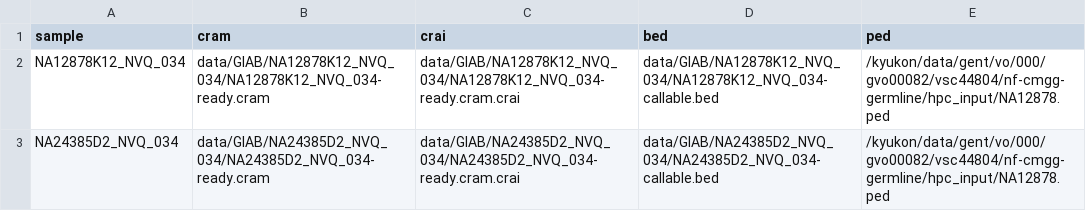
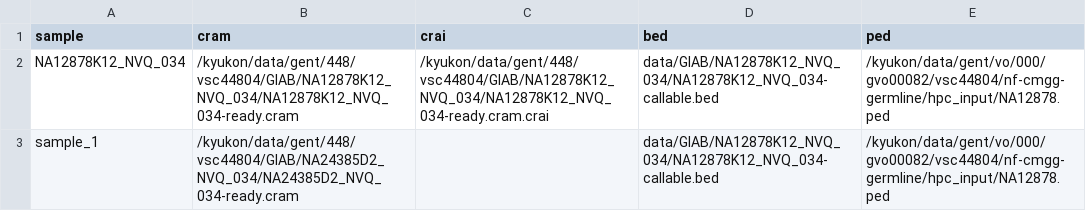
Before and after one commit to nf-cmgg/germline, a CSV file: hpc_input/samplesheet_full.csv, drawn as a sheet.

```diff
--- a/hpc_input/samplesheet_full.csv
+++ b/hpc_input/samplesheet_full.csv
@@ -1,3 +1,3 @@
 sample,cram,crai,bed,ped
-NA12878K12_NVQ_034,data/GIAB/NA12878K12_NVQ_034/NA12878K12_NVQ_034-ready.cram,data/GIAB/NA12878K12_NVQ_034/NA12878K12_NVQ_034-ready.cram.crai,data/GIAB/NA12878K12_NVQ_034/NA12878K12_NVQ_034-callable.bed,/kyukon/data/gent/vo/000/gvo00082/vsc44804/nf-cmgg-germline/hpc_input/NA12878.ped
-NA24385D2_NVQ_034,data/GIAB/NA24385D2_NVQ_034/NA24385D2_NVQ_034-ready.cram,data/GIAB/NA24385D2_NVQ_034/NA24385D2_NVQ_034-ready.cram.crai,data/GIAB/NA24385D2_NVQ_034/NA24385D2_NVQ_034-callable.bed,/kyukon/data/gent/vo/000/gvo00082/vsc44804/nf-cmgg-germline/hpc_input/NA12878.ped
+NA12878K12_NVQ_034,/kyukon/data/gent/448/vsc44804/GIAB/NA12878K12_NVQ_034/NA12878K12_NVQ_034-ready.cram,/kyukon/data/gent/448/vsc44804/GIAB/NA12878K12_NVQ_034/NA12878K12_NVQ_034-ready.cram.crai,data/GIAB/NA12878K12_NVQ_034/NA12878K12_NVQ_034-callable.bed,/kyukon/data/gent/vo/000/gvo00082/vsc44804/nf-cmgg-germline/hpc_input/NA12878.ped
+sample_1,/kyukon/data/gent/448/vsc44804/GIAB/NA24385D2_NVQ_034/NA24385D2_NVQ_034-ready.cram,,data/GIAB/NA12878K12_NVQ_034/NA12878K12_NVQ_034-callable.bed,/kyukon/data/gent/vo/000/gvo00082/vsc44804/nf-cmgg-germline/hpc_input/NA12878.ped
```
Also changed, not shown: assets/samplesheet.csv, 20 other files.
